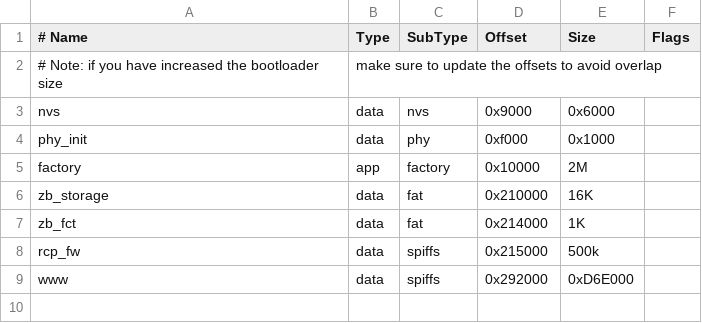
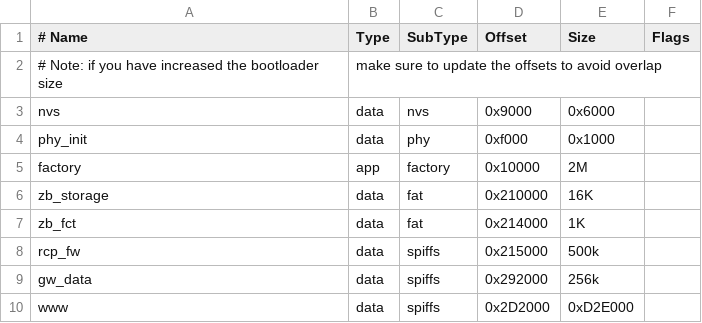
Before and after one commit to neproger/ESP32-C6_Zigbee_Gateway, a CSV file: partitions.csv, drawn as a sheet.

```diff
--- a/partitions.csv
+++ b/partitions.csv
@@ -8,2 +8,3 @@ zb_fct,     data, fat,      0x214000,1K,
 rcp_fw,     data, spiffs,   0x215000,500k,
-www,        data, spiffs,   0x292000,0xD6E000,
+gw_data,    data, spiffs,   0x292000,256k,
+www,        data, spiffs,   0x2D2000,0xD2E000,
```
Also changed, not shown: 6 other files.
